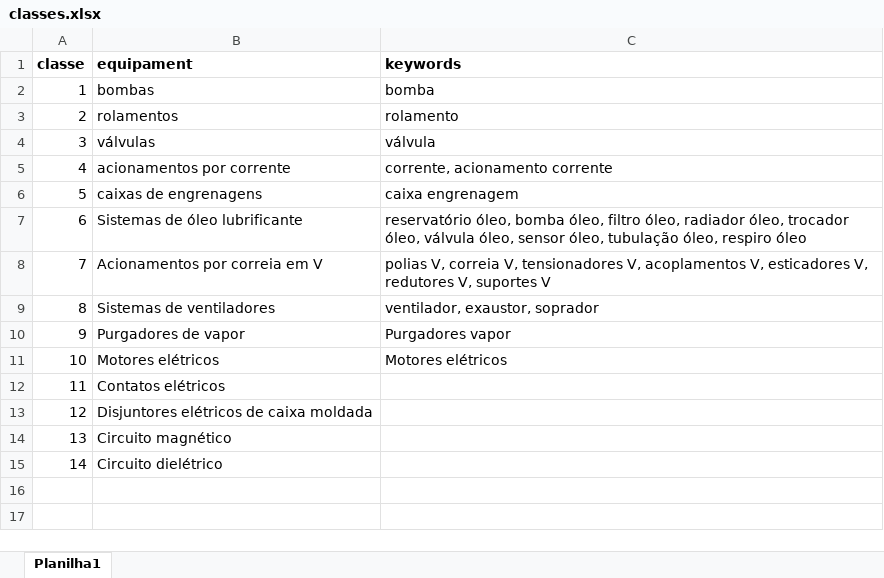
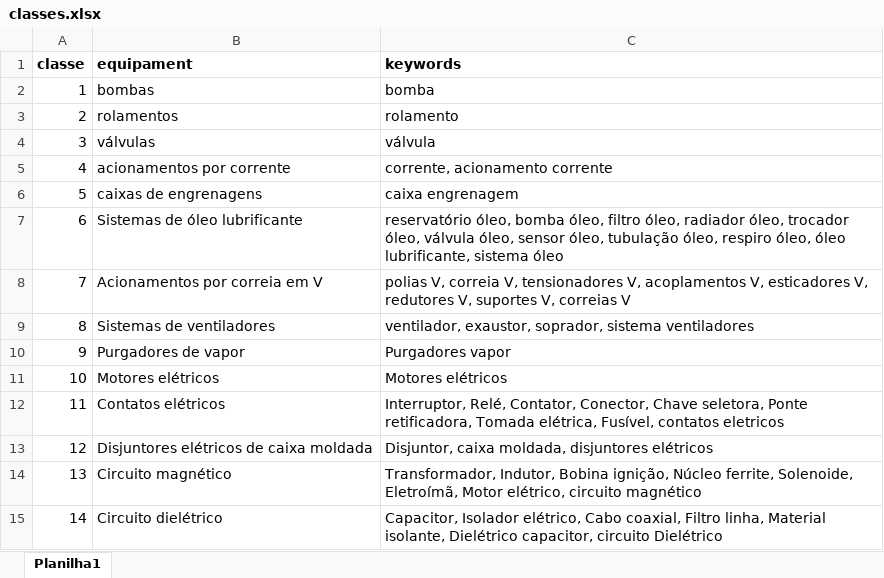
Before and after one commit to HerikMuller2002/chatbot_hipotese, an Excel workbook: documents/classes.xlsx, sheet Planilha1, drawn as a sheet; values as stored, in another font and other column widths than the file's, no borders; the diff names each change by its address in the sheet, - before the commit and + after, or states it on an @@ line.

```diff
--- a/documents/classes.xlsx (sheet Planilha1)
+++ b/documents/classes.xlsx (sheet Planilha1)
-C7 (keywords): …óleo, respiro óleo
+C7 (keywords): …óleo, respiro óleo, óleo lubrificante, sistema óleo
-C8 (keywords): …V, suportes V
+C8 (keywords): …V, suportes V, correias V
-C9 (keywords): ventilador, exaustor, soprador
+C9 (keywords): ventilador, exaustor, soprador, sistema ventiladores
-C12 (keywords): (empty)
+C12 (keywords): Interruptor, Relé, Contator, Conector, Chave seletora, Ponte retificadora, Tomada elétrica, Fusível, contatos eletricos
-C13 (keywords): (empty)
+C13 (keywords): Disjuntor, caixa moldada, disjuntores elétricos
-C14 (keywords): (empty)
+C14 (keywords): Transformador, Indutor, Bobina ignição, Núcleo ferrite, Solenoide, Eletroímã, Motor elétrico, circuito magnético
-C15 (keywords): (empty)
+C15 (keywords): Capacitor, Isolador elétrico, Cabo coaxial, Filtro linha, Material isolante, Dielétrico capacitor, circuito Dielétrico
```
Also changed, not shown: 12 other files.
